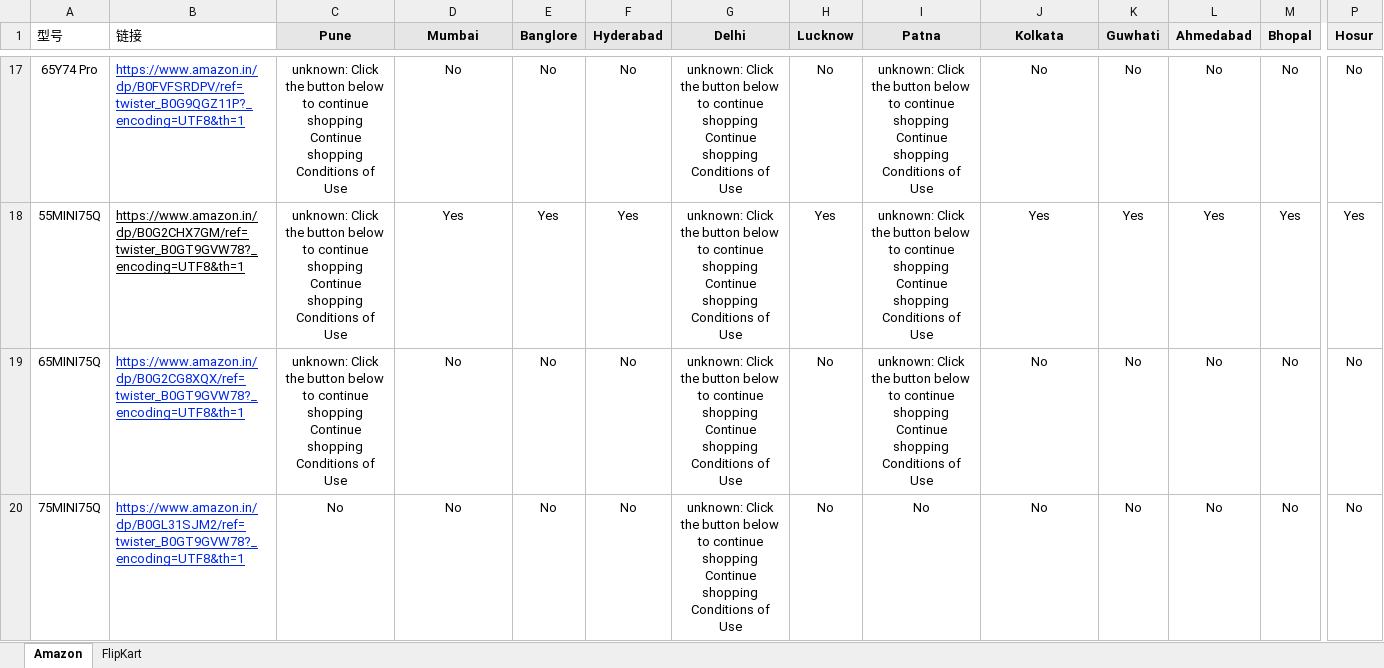
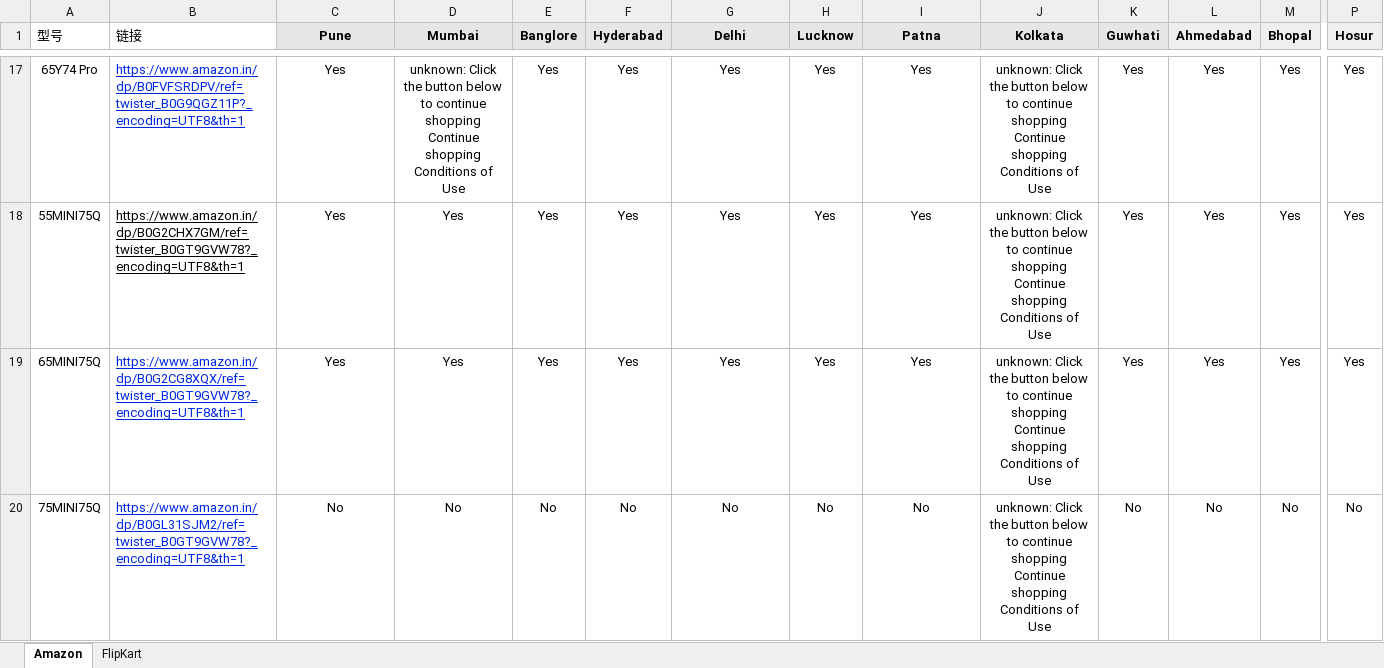
Before and after one commit to sumitrana1505/price-tracker-automation, an Excel workbook: ourmodels_pincode.xlsx, sheet Amazon, drawn as a sheet; only a part is shown, gaps mark what is left out; values as stored, in another font and other column widths than the file's, no borders; conditional formats not drawn; the diff covers the shown part only; the diff names each change by its address in the sheet, - before the commit and + after, or states it on an @@ line.

```diff
--- a/ourmodels_pincode.xlsx (sheet Amazon)
+++ b/ourmodels_pincode.xlsx (sheet Amazon)
-C17:C19 (Pune): unknown: Click the button below to continue shopping Continue shopping Conditions of Use
+C17:C19 (Pune): Yes
-D17 (Mumbai): No
+D17 (Mumbai): unknown: Click the button below to continue shopping Continue shopping Conditions of Use
-E17 (Banglore): No
+E17 (Banglore): Yes
-F17 (Hyderabad): No
+F17 (Hyderabad): Yes
-G17:G19 (Delhi): unknown: Click the button below to continue shopping Continue shopping Conditions of Use
+G17:G19 (Delhi): Yes
-H17 (Lucknow): No
+H17 (Lucknow): Yes
-I17:I19 (Patna): unknown: Click the button below to continue shopping Continue shopping Conditions of Use
+I17:I19 (Patna): Yes
-J17 (Kolkata): No
+J17 (Kolkata): unknown: Click the button below to continue shopping Continue shopping Conditions of Use
-K17 (Guwhati): No
+K17 (Guwhati): Yes
-L17 (Ahmedabad): No
+L17 (Ahmedabad): Yes
-M17 (Bhopal): No
+M17 (Bhopal): Yes
-P17 (Hosur): No
+P17 (Hosur): Yes
-J18 (Kolkata): Yes
+J18 (Kolkata): unknown: Click the button below to continue shopping Continue shopping Conditions of Use
-D19 (Mumbai): No
+D19 (Mumbai): Yes
-E19 (Banglore): No
+E19 (Banglore): Yes
-F19 (Hyderabad): No
+F19 (Hyderabad): Yes
-H19 (Lucknow): No
+H19 (Lucknow): Yes
-J19:J20 (Kolkata): No
+J19:J20 (Kolkata): unknown: Click the button below to continue shopping Continue shopping Conditions of Use
-K19 (Guwhati): No
+K19 (Guwhati): Yes
-L19 (Ahmedabad): No
+L19 (Ahmedabad): Yes
-M19 (Bhopal): No
+M19 (Bhopal): Yes
-P19 (Hosur): No
+P19 (Hosur): Yes
-G20 (Delhi): unknown: Click the button below to continue shopping Continue shopping Conditions of Use
+G20 (Delhi): No
```
Also changed, not shown: 69 edited cells elsewhere in this sheet, 1 other file.
